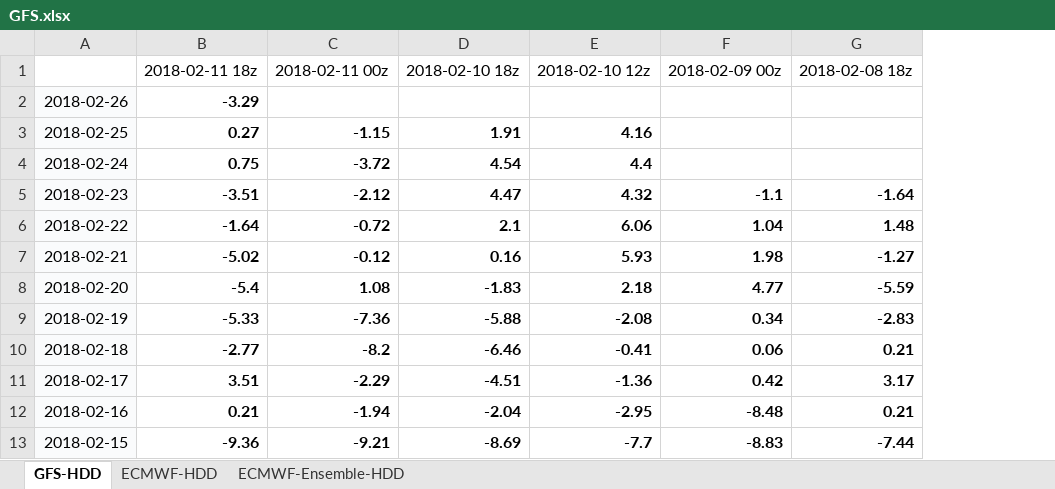
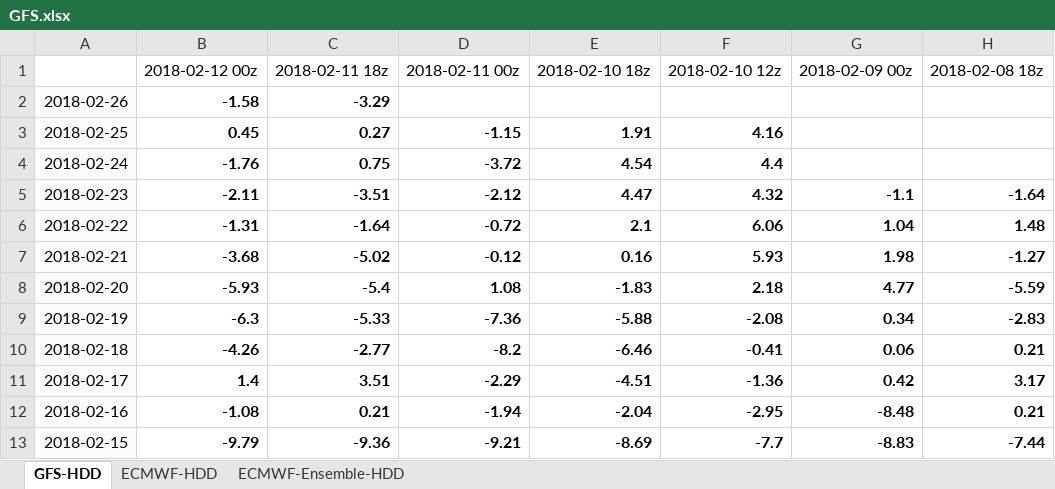
Before and after one commit to shuowenwei/TradingPlans, an Excel workbook: GFS/GFS.xlsx, sheet GFS-HDD, drawn as a sheet; only a part is shown; values as stored, in another font and other column widths than the file's, no borders; conditional formats not drawn; the diff names each change by its address in the sheet, - before the commit and + after, or states it on an @@ line.

Commit message:
updage GFS on 201802120026

```diff
--- a/GFS/GFS.xlsx (sheet GFS-HDD)
+++ b/GFS/GFS.xlsx (sheet GFS-HDD)
+column B, rows 1-13: 2018-02-12 00z | -1.58 | 0.45 | -1.76 | -2.11 | -1.31 | -3.68 | -5.93 | -6.3 | -4.26 | 1.4 | -1.08 | -9.79
```
Also changed, not shown: formulas that keep their value.
